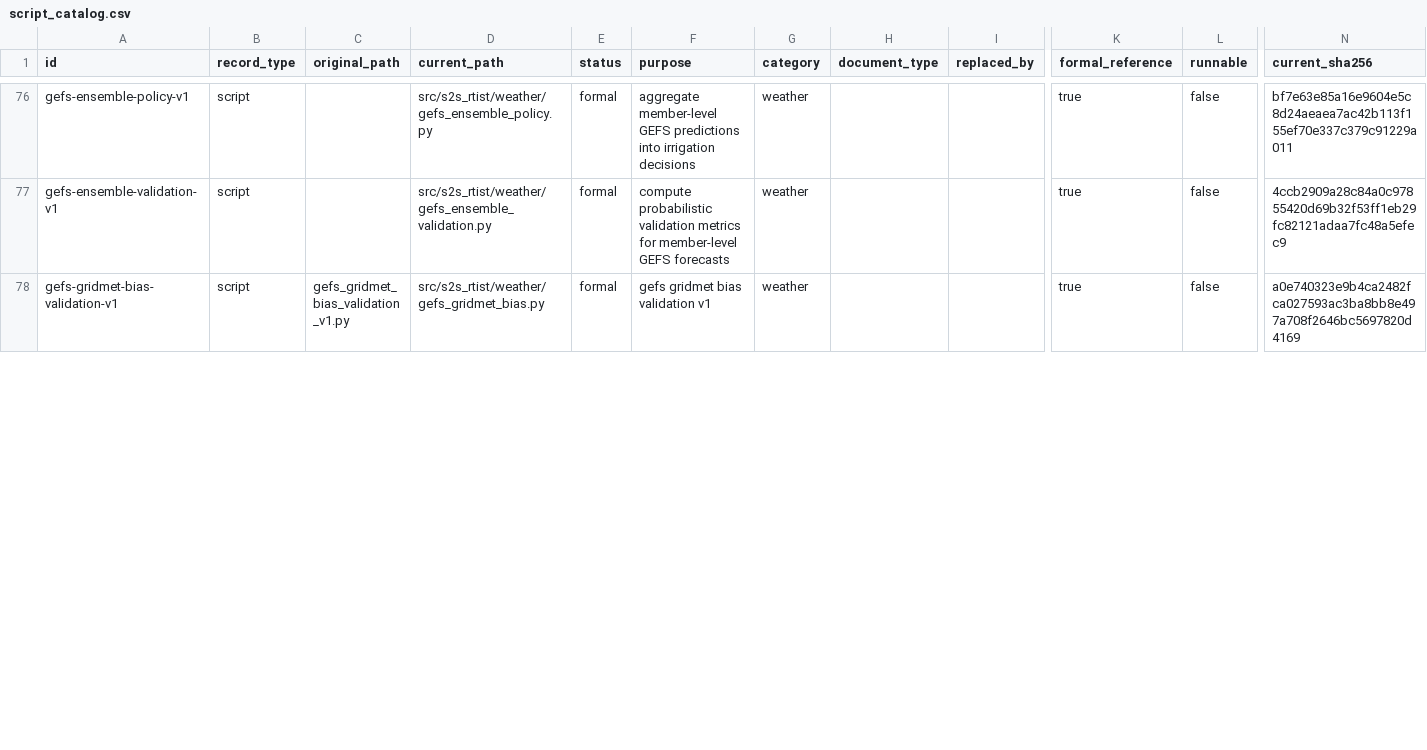
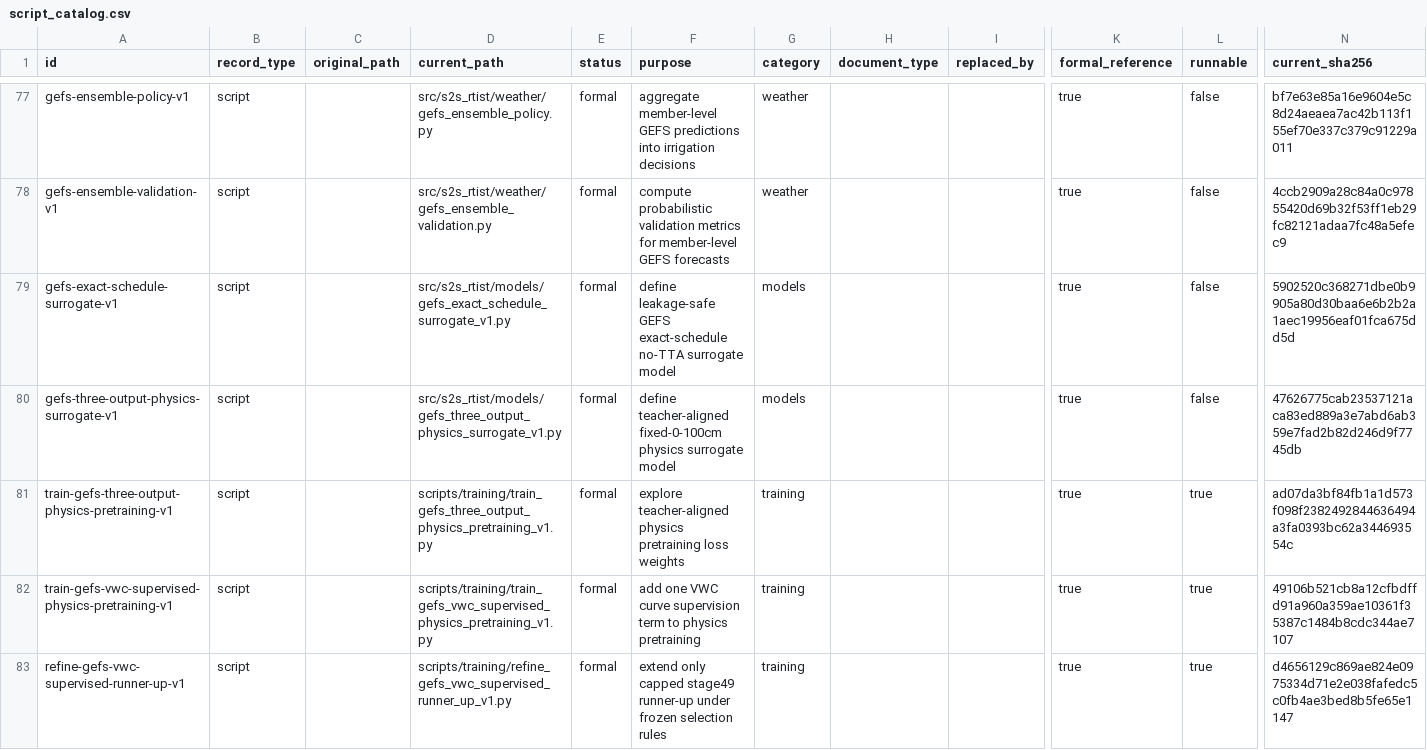
Before and after one commit to xiaoyao-666-coder/study, a CSV file: s2s_rtist_source/scripts/script_catalog.csv, drawn as a sheet; only a part is shown, gaps mark what is left out; the shorter side is filled out with more unchanged rows; rows hold the shown columns only; the diff covers the shown part only; the diff names each change by its address in the sheet, - before the commit and + after, or states it on an @@ line.

```diff
--- a/s2s_rtist_source/scripts/script_catalog.csv
+++ b/s2s_rtist_source/scripts/script_catalog.csv
+row 79: gefs-exact-schedule-surrogate-v1 | script |  | src/s2s_rtist/models/gefs_exact_schedule_surrogate_v1.py | formal | define leakage-safe GEFS exact-schedule no-TTA surrogate model | models |  |  | true | false | 5902520c368271dbe0b9905a80d30baa6e6b2b2a1aec19956eaf01fca675dd5d
+row 80: gefs-three-output-physics-surrogate-v1 | script |  | src/s2s_rtist/models/gefs_three_output_physics_surrogate_v1.py | formal | define teacher-aligned fixed-0-100cm physics surrogate model | models |  |  | true | false | 47626775cab23537121aca83ed889a3e7abd6ab359e7fad2b82d246d9f7745db
+row 81: train-gefs-three-output-physics-pretraining-v1 | script |  | scripts/training/train_gefs_three_output_physics_pretraining_v1.py | formal | explore teacher-aligned physics pretraining loss weights | training |  |  | true | true | ad07da3bf84fb1a1d573f098f2382492844636494a3fa0393bc62a344693554c
+row 82: train-gefs-vwc-supervised-physics-pretraining-v1 | script |  | scripts/training/train_gefs_vwc_supervised_physics_pretraining_v1.py | formal | add one VWC curve supervision term to physics pretraining | training |  |  | true | true | 49106b521cb8a12cfbdffd91a960a359ae10361f35387c1484b8cdc344ae7107
+row 83: refine-gefs-vwc-supervised-runner-up-v1 | script |  | scripts/training/refine_gefs_vwc_supervised_runner_up_v1.py | formal | extend only capped stage49 runner-up under frozen selection rules | training |  |  | true | true | d4656129c869ae824e0975334d71e2e038fafedc5c0fb4ae3bed8b5fe65e1147
```
Also changed, not shown: 11 added rows and 1 edited cell elsewhere in this file, 1 other file.
